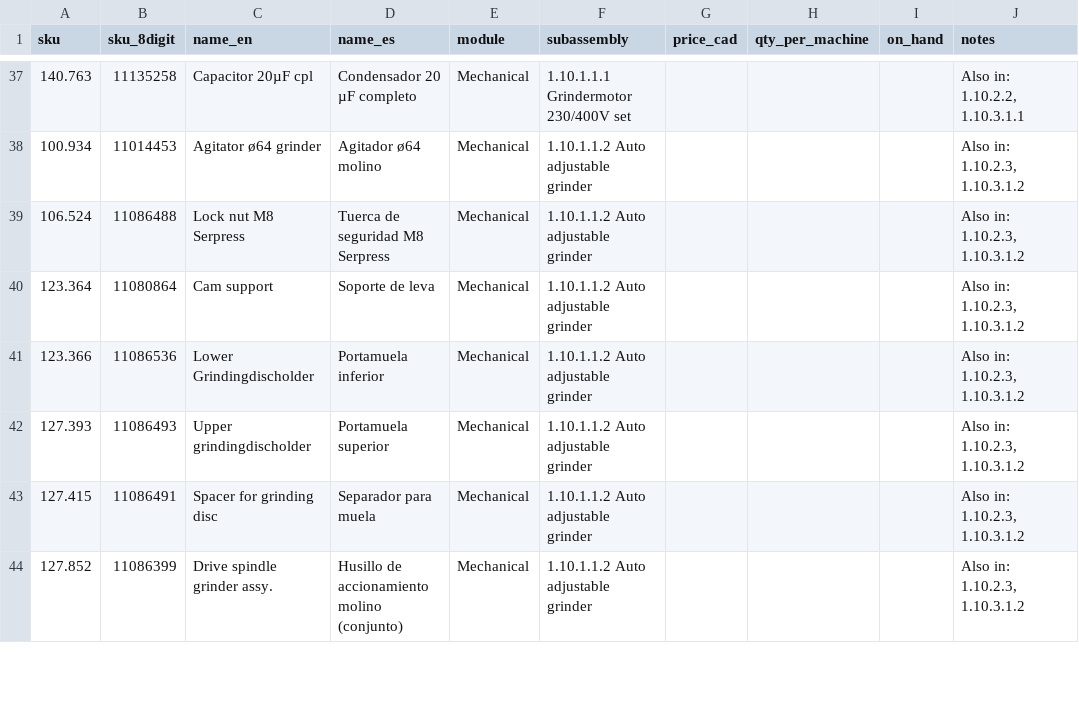
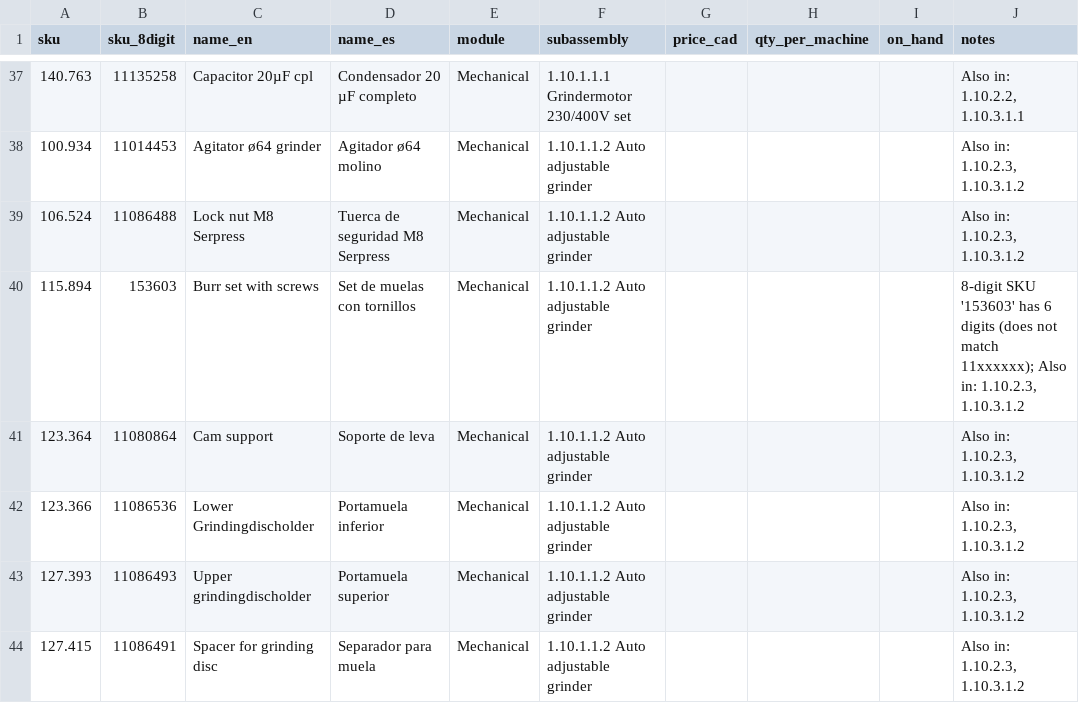
Before and after one commit to octagondevelopment/octagon-catalogo, a CSV file: data/parts.csv, drawn as a sheet; only a part is shown, gaps mark what is left out; the shorter side is filled out with more unchanged rows; the diff names each change by its address in the sheet, - before the commit and + after, or states it on an @@ line.

```diff
--- a/data/parts.csv
+++ b/data/parts.csv
+row 40: 115.894 | 153603 | Burr set with screws | Set de muelas con tornillos | Mechanical | 1.10.1.1.2 Auto adjustable grinder |  |  |  | 8-digit SKU '153603' has 6 digits (does not match 11xxxxxx); Also in: 1.10.2.3, 1.10.3.1.2
```
Also changed, not shown: 3 other files.
